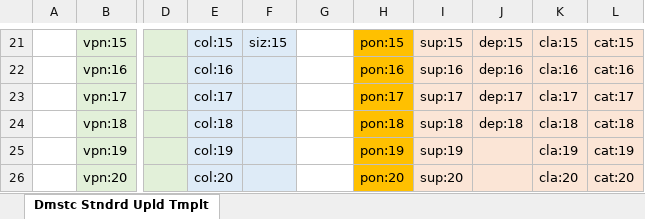
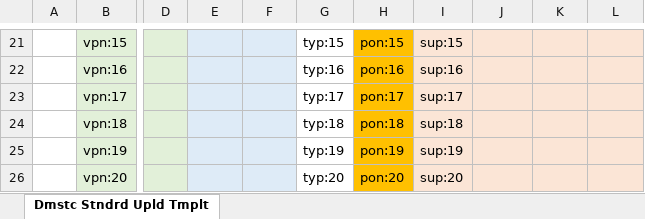
Before and after one commit to danieldreuben/PoiExcelStamper, an Excel workbook: X-Domestic Standard Upload.xlsx, sheet Dmstc Stndrd Upld Tmplt, drawn as a sheet; only a part is shown, gaps mark what is left out; values as stored, in another font and other column widths than the file's, no borders; the diff covers the shown part only; the diff names each change by its address in the sheet, - before the commit and + after, or states it on an @@ line.

```diff
--- a/X-Domestic Standard Upload.xlsx (sheet Dmstc Stndrd Upld Tmplt)
+++ b/X-Domestic Standard Upload.xlsx (sheet Dmstc Stndrd Upld Tmplt)
-E21: col:15
+E21: (empty)
-F21: siz:15
+F21: (empty)
-G21: (empty)
+G21: typ:15
-J21: dep:15
+J21: (empty)
-K21: cla:15
+K21: (empty)
-L21: cat:15
+L21: (empty)
-E22: col:16
+E22: (empty)
-G22: (empty)
+G22: typ:16
-J22: dep:16
+J22: (empty)
-K22: cla:16
+K22: (empty)
-L22: cat:16
+L22: (empty)
-E23: col:17
+E23: (empty)
-G23: (empty)
+G23: typ:17
-J23: dep:17
+J23: (empty)
-K23: cla:17
+K23: (empty)
-L23: cat:17
+L23: (empty)
-E24: col:18
+E24: (empty)
-G24: (empty)
+G24: typ:18
-J24: dep:18
+J24: (empty)
-K24: cla:18
+K24: (empty)
-L24: cat:18
+L24: (empty)
-E25: col:19
+E25: (empty)
-G25: (empty)
+G25: typ:19
-K25: cla:19
+K25: (empty)
-L25: cat:19
+L25: (empty)
-E26: col:20
+E26: (empty)
-G26: (empty)
+G26: typ:20
-K26: cla:20
+K26: (empty)
-L26: cat:20
+L26: (empty)
```
Also changed, not shown: 13 added rows, 13 removed rows and 109 edited cells elsewhere in this sheet, 2 other files.
